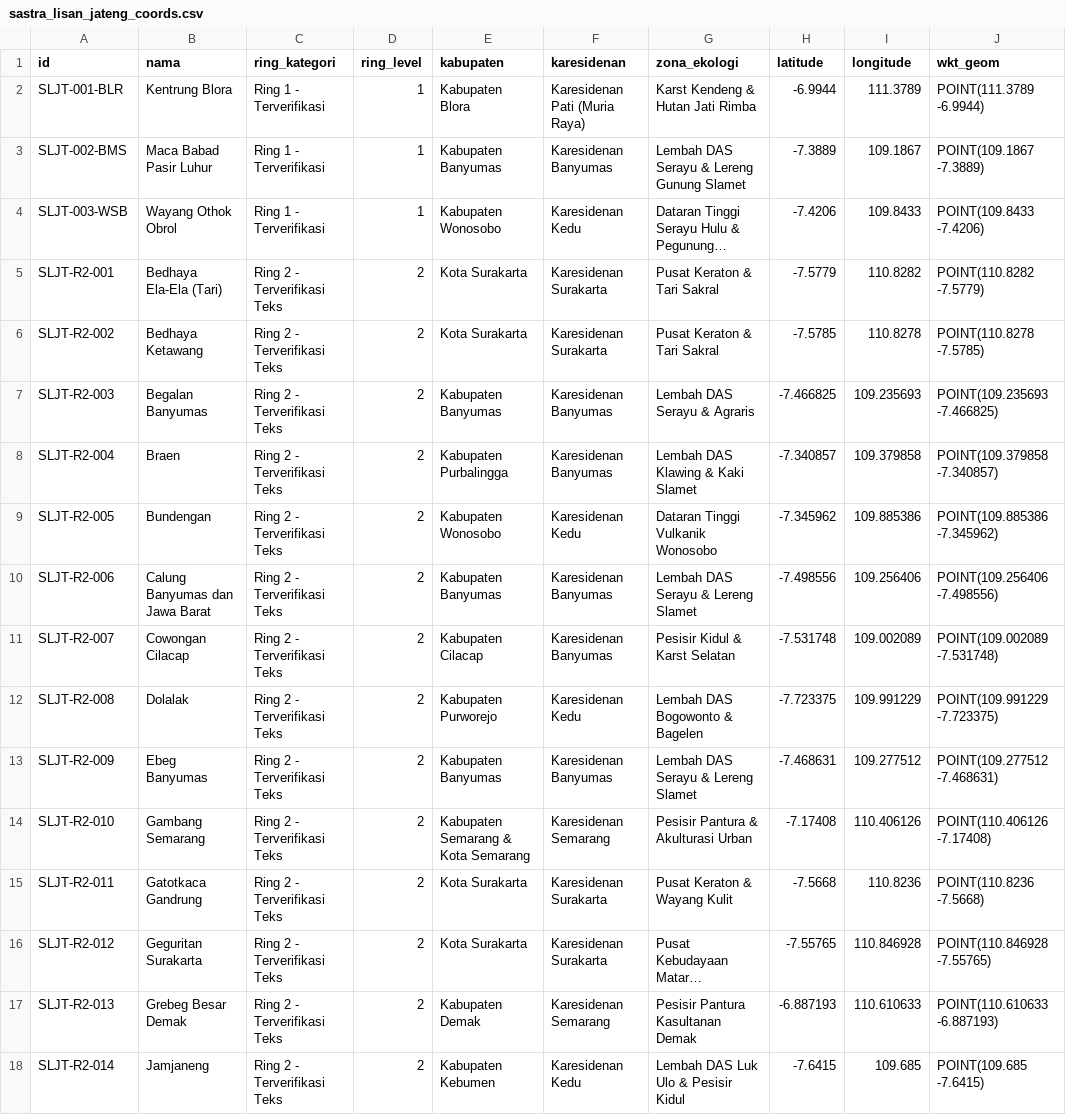
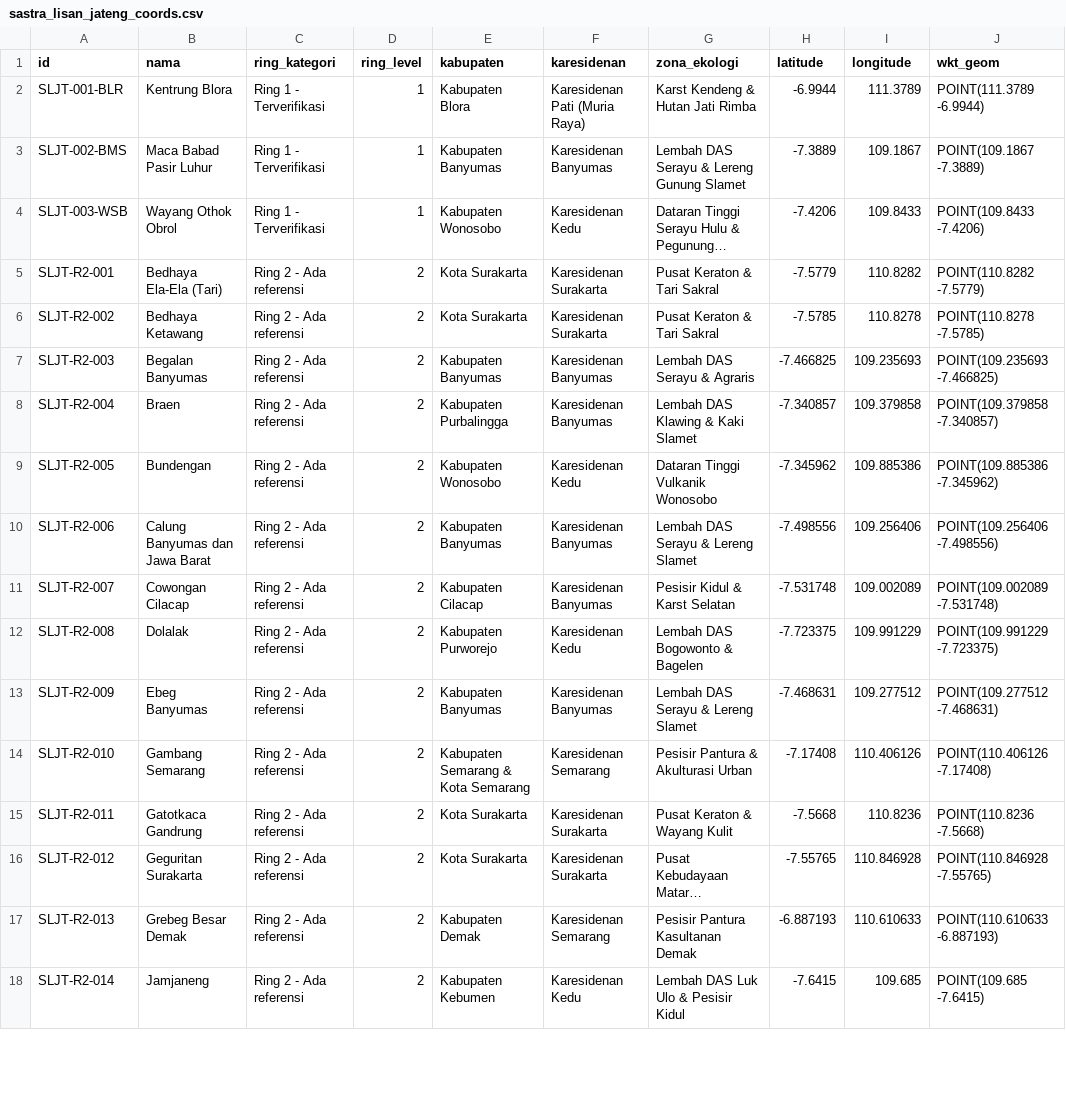
Before and after one commit to bbpjt/Besalen, a CSV file: gis_exports/sastra_lisan_jateng_coords.csv, drawn as a sheet; only a part is shown; long unchanged cells end in …; the diff covers the shown part only; the diff names each change by its address in the sheet, - before the commit and + after, or states it on an @@ line.

Commit message:
feat: perbarui penamaan Ring 2 (Ada referensi) dan Ring 3 (Tercatat WBTB) di seluruh web dan data

```diff
--- a/gis_exports/sastra_lisan_jateng_coords.csv
+++ b/gis_exports/sastra_lisan_jateng_coords.csv
-C5:C18 (ring_kategori): Ring 2 - Terverifikasi Teks
+C5:C18 (ring_kategori): Ring 2 - Ada referensi
```
Also changed, not shown: 74 edited cells elsewhere in this file, 9 other files.
